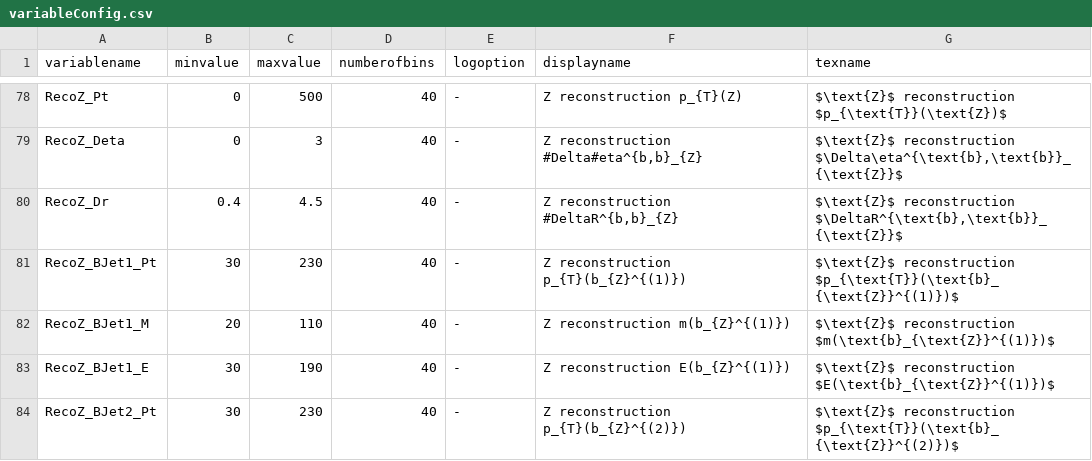
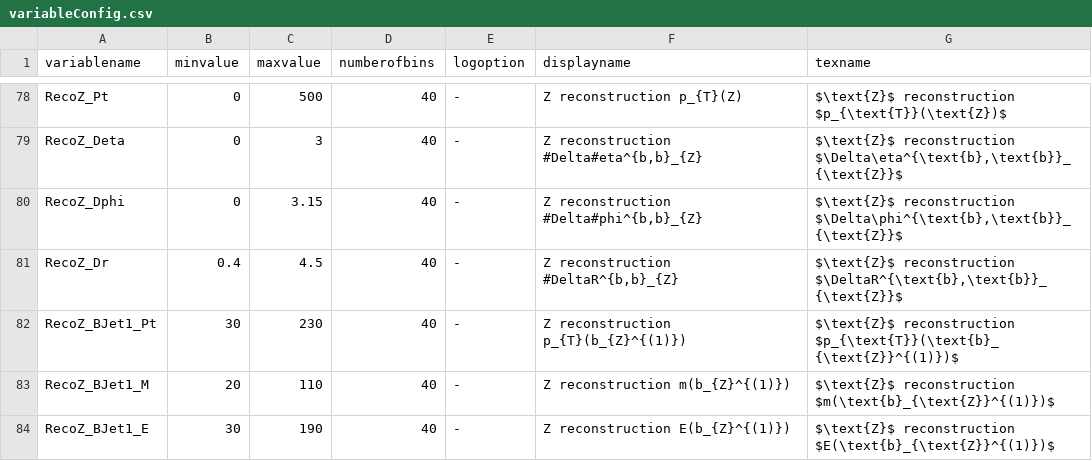
Before and after one commit to kit-cn-cms/DRACO-MLfoy, a CSV file: pyrootsOfTheCaribbean/plot_configs/variableConfig.csv, drawn as a sheet; only a part is shown, gaps mark what is left out; the shorter side is filled out with more unchanged rows; the diff names each change by its address in the sheet, - before the commit and + after, or states it on an @@ line.

Commit message:
further development in variables and evaluation

```diff
--- a/pyrootsOfTheCaribbean/plot_configs/variableConfig.csv
+++ b/pyrootsOfTheCaribbean/plot_configs/variableConfig.csv
+row 80: RecoZ_Dphi | 0 | 3.15 | 40 | - | Z reconstruction #Delta#phi^{b,b}_{Z} | $\text{Z}$ reconstruction $\Delta\phi^{\text{b},\text{b}}_{\text{Z}}$
```
Also changed, not shown: 15 other files.
